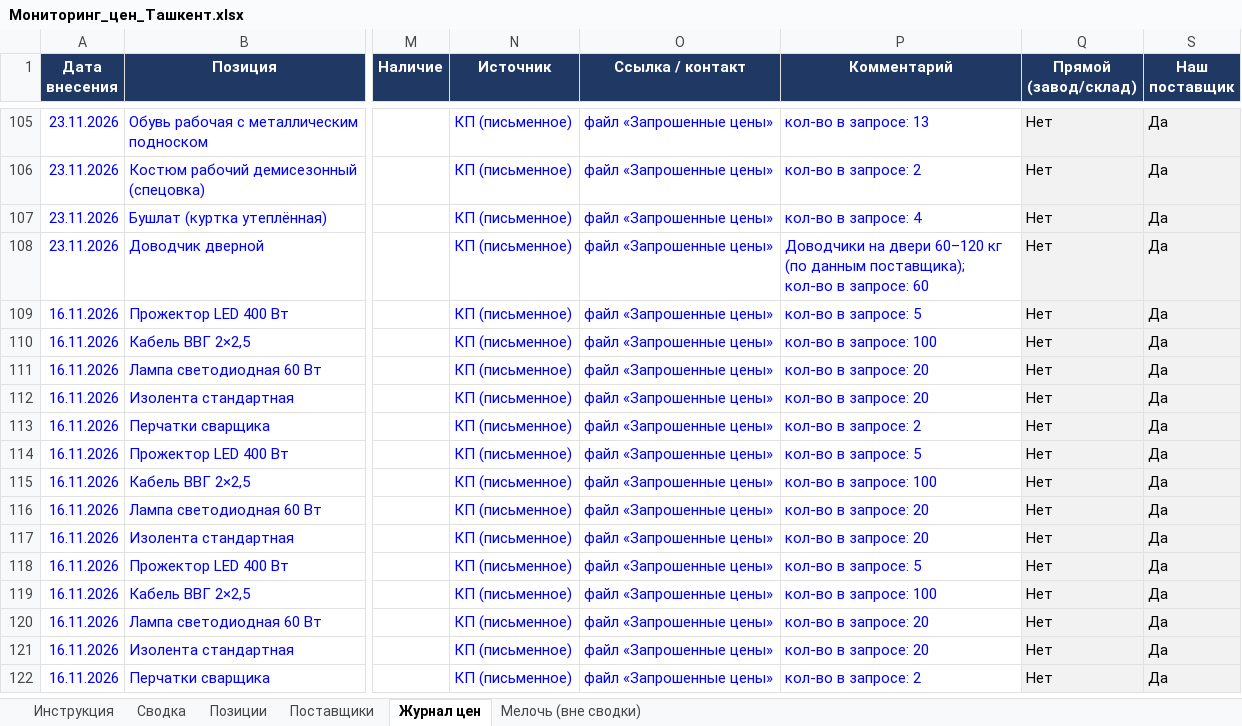
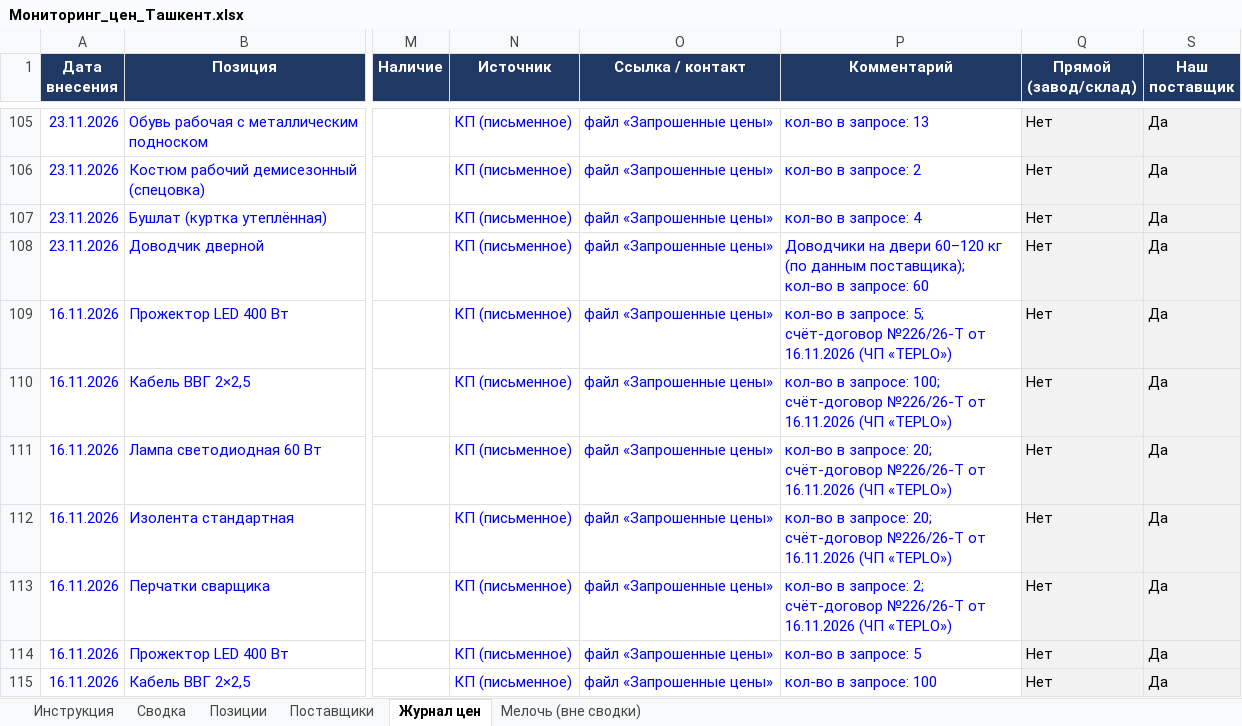
Before and after one commit to Semeev/test_seccondbrain, an Excel workbook: vault/thoughts/projects/golden-hills/Мониторинг_цен_Ташкент.xlsx, sheet Журнал цен, drawn as a sheet; only a part is shown, gaps mark what is left out; the shorter side is filled out with more unchanged rows; values as stored, in another font and other column widths than the file's, no borders; conditional formats not drawn; the diff names each change by its address in the sheet, - before the commit and + after, or states it on an @@ line.

```diff
--- a/vault/thoughts/projects/golden-hills/Мониторинг_цен_Ташкент.xlsx (sheet Журнал цен)
+++ b/vault/thoughts/projects/golden-hills/Мониторинг_цен_Ташкент.xlsx (sheet Журнал цен)
-P109 (Комментарий): кол-во в запросе: 5
+P109 (Комментарий): кол-во в запросе: 5; счёт-договор №226/26-Т от 16.11.2026 (ЧП «TEPLO»)
-P110 (Комментарий): …в запросе: 100
+P110 (Комментарий): …в запросе: 100; счёт-договор №226/26-Т от 16.11.2026 (ЧП «TEPLO»)
-P111:P112 (Комментарий): …в запросе: 20
+P111:P112 (Комментарий): …в запросе: 20; счёт-договор №226/26-Т от 16.11.2026 (ЧП «TEPLO»)
-P113 (Комментарий): кол-во в запросе: 2
+P113 (Комментарий): кол-во в запросе: 2; счёт-договор №226/26-Т от 16.11.2026 (ЧП «TEPLO»)
```
Also changed, not shown: sheet Поставщики, 3 other files.
